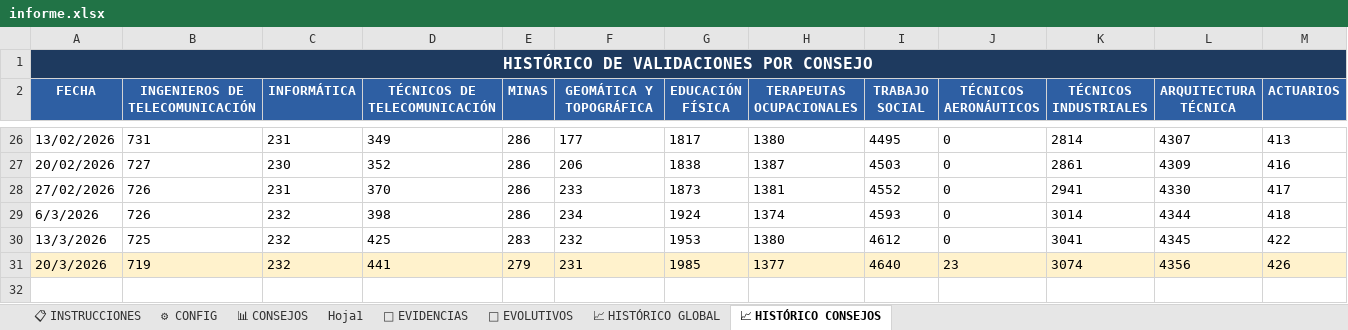
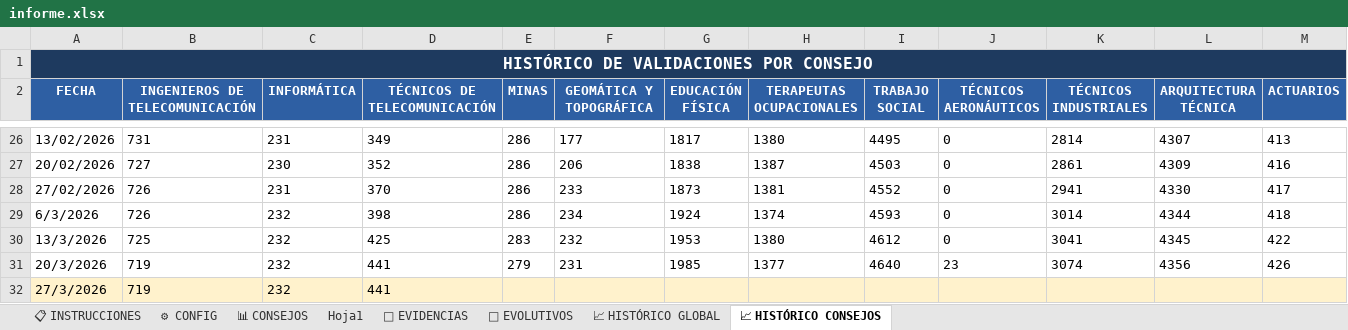
Before and after one commit to rinconrobertoj-oss/dashboard_V5, an Excel workbook: data/informe.xlsx, sheet 📈 HISTÓRICO CONSEJOS, drawn as a sheet; only a part is shown, gaps mark what is left out; values as stored, in another font and other column widths than the file's, no borders; rows hold the shown columns only; the diff covers the shown part only; the diff names each change by its address in the sheet, - before the commit and + after, or states it on an @@ line.

```diff
--- a/data/informe.xlsx (sheet 📈 HISTÓRICO CONSEJOS)
+++ b/data/informe.xlsx (sheet 📈 HISTÓRICO CONSEJOS)
-A31:M31 fill: #FFF2CC
+A31:M31 fill: none
+row 32: 27/3/2026 | 719 | 232 | 441
```
Also changed, not shown: cell formats elsewhere in this sheet, sheet 📊 CONSEJOS, sheet 📈 HISTÓRICO GLOBAL, 3 other files.
